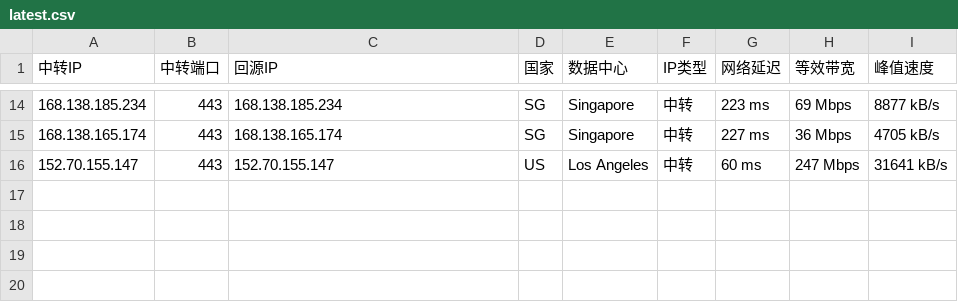
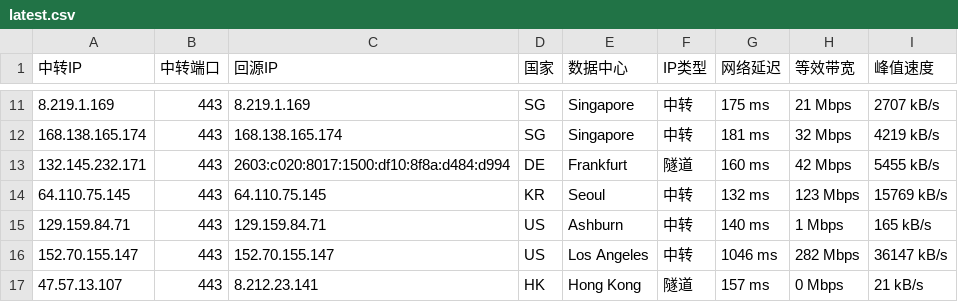
Before and after one commit to 520mmxx/CF-PROXYIP, a CSV file: latest.csv, drawn as a sheet; only a part is shown, gaps mark what is left out; the diff covers the shown part only.

```diff
--- a/latest.csv
+++ b/latest.csv
@@ -14,3 +11,7 @@
-168.138.185.234,443,168.138.185.234,SG,Singapore,中转,223 ms,69 Mbps,8877 kB/s
-168.138.165.174,443,168.138.165.174,SG,Singapore,中转,227 ms,36 Mbps,4705 kB/s
-152.70.155.147,443,152.70.155.147,US,Los Angeles,中转,60 ms,247 Mbps,31641 kB/s
+8.219.1.169,443,8.219.1.169,SG,Singapore,中转,175 ms,21 Mbps,2707 kB/s
+168.138.165.174,443,168.138.165.174,SG,Singapore,中转,181 ms,32 Mbps,4219 kB/s
+132.145.232.171,443,2603:c020:8017:1500:df10:8f8a:d484:d994,DE,Frankfurt,隧道,160 ms,42 Mbps,5455 kB/s
+64.110.75.145,443,64.110.75.145,KR,Seoul,中转,132 ms,123 Mbps,15769 kB/s
+129.159.84.71,443,129.159.84.71,US,Ashburn,中转,140 ms,1 Mbps,165 kB/s
+152.70.155.147,443,152.70.155.147,US,Los Angeles,中转,1046 ms,282 Mbps,36147 kB/s
+47.57.13.107,443,8.212.23.141,HK,Hong Kong,隧道,157 ms,0 Mbps,21 kB/s
```
Also changed, not shown: 3 added rows, 6 removed rows and 21 edited cells elsewhere in this file.
